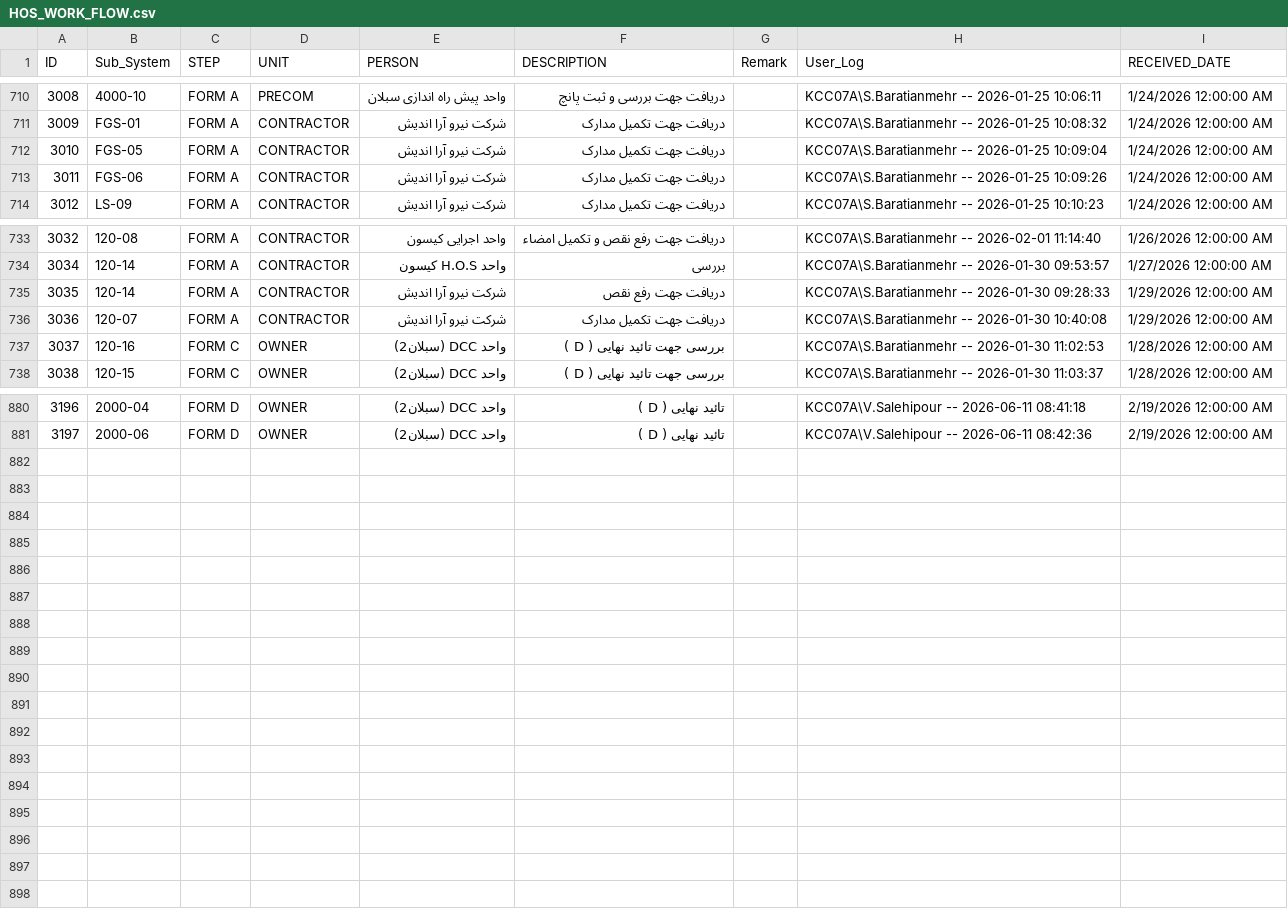
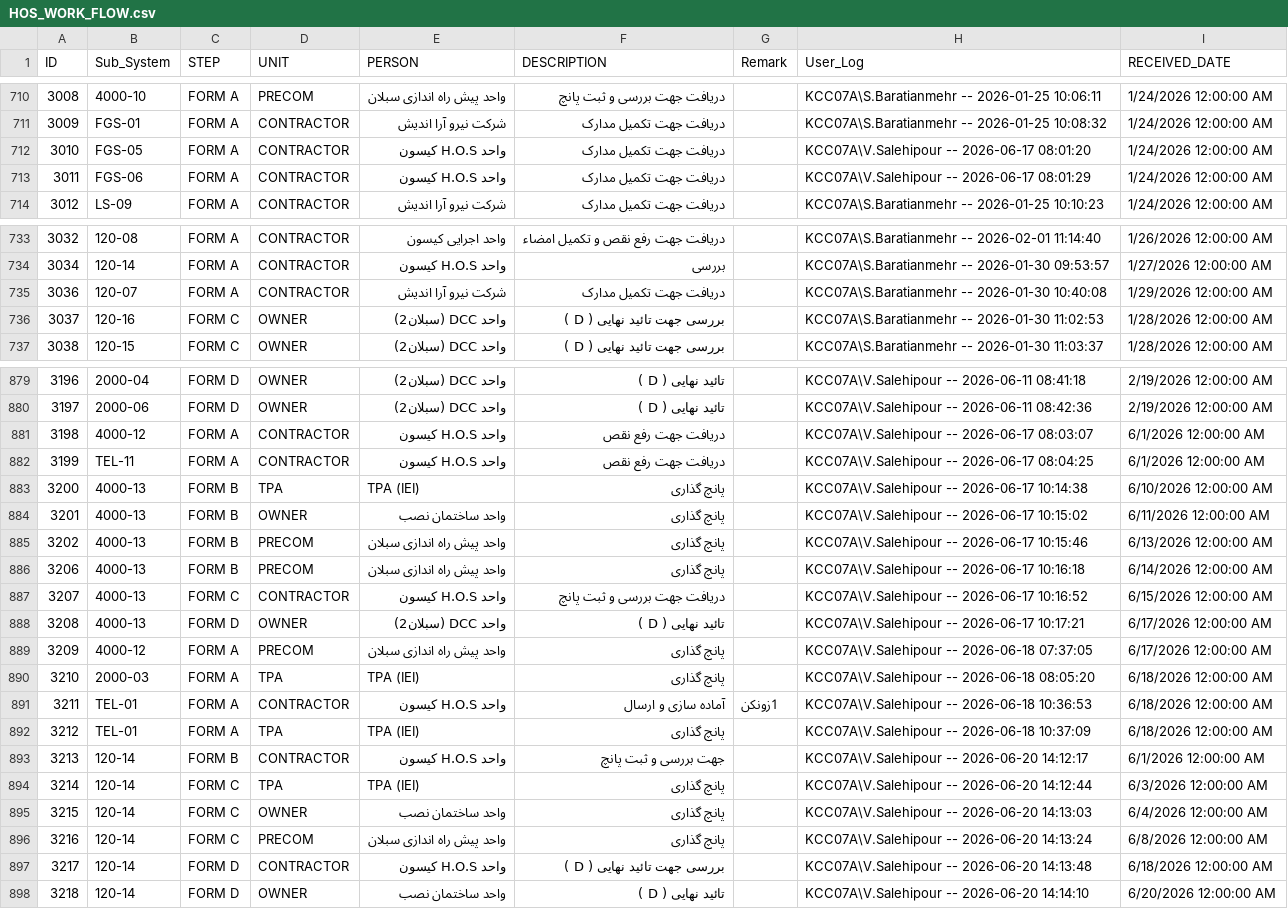
Before and after one commit to akarimvand/SAPRA2, a CSV file: dbcsv/HOS_WORK_FLOW.csv, drawn as a sheet; only a part is shown, gaps mark what is left out.

Commit message:
Upload HOS_WORK_FLOW.csv by V.Salehipour on SMP-QC-D01647 at 2026-06-21 07:23:04

```diff
--- a/dbcsv/HOS_WORK_FLOW.csv
+++ b/dbcsv/HOS_WORK_FLOW.csv
@@ -711,4 +711,4 @@
 3009,FGS-01,FORM A,CONTRACTOR,شرکت نیرو آرا اندیش,دریافت جهت تکمیل مدارک,,KCC07A\S.Baratianmehr -- 2026-01-25 10:08:32,1/24/2026 12:00:00 AM
-3010,FGS-05,FORM A,CONTRACTOR,شرکت نیرو آرا اندیش,دریافت جهت تکمیل مدارک,,KCC07A\S.Baratianmehr -- 2026-01-25 10:09:04,1/24/2026 12:00:00 AM
-3011,FGS-06,FORM A,CONTRACTOR,شرکت نیرو آرا اندیش,دریافت جهت تکمیل مدارک,,KCC07A\S.Baratianmehr -- 2026-01-25 10:09:26,1/24/2026 12:00:00 AM
+3010,FGS-05,FORM A,CONTRACTOR,واحد H.O.S کیسون,دریافت جهت تکمیل مدارک,,KCC07A\V.Salehipour -- 2026-06-17 08:01:20,1/24/2026 12:00:00 AM
+3011,FGS-06,FORM A,CONTRACTOR,واحد H.O.S کیسون,دریافت جهت تکمیل مدارک,,KCC07A\V.Salehipour -- 2026-06-17 08:01:29,1/24/2026 12:00:00 AM
 3012,LS-09,FORM A,CONTRACTOR,شرکت نیرو آرا اندیش,دریافت جهت تکمیل مدارک,,KCC07A\S.Baratianmehr -- 2026-01-25 10:10:23,1/24/2026 12:00:00 AM
@@ -734,3 +734,2 @@
 3034,120-14,FORM A,CONTRACTOR,واحد H.O.S کیسون,بررسی,,KCC07A\S.Baratianmehr -- 2026-01-30 09:53:57,1/27/2026 12:00:00 AM
-3035,120-14,FORM A,CONTRACTOR,شرکت نیرو آرا اندیش,دریافت جهت رفع نقص,,KCC07A\S.Baratianmehr -- 2026-01-30 09:28:33,1/29/2026 12:00:00 AM
 3036,120-07,FORM A,CONTRACTOR,شرکت نیرو آرا اندیش,دریافت جهت تکمیل مدارک,,KCC07A\S.Baratianmehr -- 2026-01-30 10:40:08,1/29/2026 12:00:00 AM
@@ -881 +880,19 @@
 3197,2000-06,FORM D,OWNER,واحد DCC (سبلان2),تائید نهایی ( D ),,KCC07A\V.Salehipour -- 2026-06-11 08:42:36,2/19/2026 12:00:00 AM
+3198,4000-12,FORM A,CONTRACTOR,واحد H.O.S کیسون,دریافت جهت رفع نقص,,KCC07A\V.Salehipour -- 2026-06-17 08:03:07,6/1/2026 12:00:00 AM
+3199,TEL-11,FORM A,CONTRACTOR,واحد H.O.S کیسون,دریافت جهت رفع نقص,,KCC07A\V.Salehipour -- 2026-06-17 08:04:25,6/1/2026 12:00:00 AM
+3200,4000-13,FORM B,TPA,TPA (IEI),پانچ گذاری,,KCC07A\V.Salehipour -- 2026-06-17 10:14:38,6/10/2026 12:00:00 AM
+3201,4000-13,FORM B,OWNER,واحد ساختمان نصب,پانچ گذاری,,KCC07A\V.Salehipour -- 2026-06-17 10:15:02,6/11/2026 12:00:00 AM
+3202,4000-13,FORM B,PRECOM,واحد پیش راه اندازی سبلان,پانچ گذاری,,KCC07A\V.Salehipour -- 2026-06-17 10:15:46,6/13/2026 12:00:00 AM
+3206,4000-13,FORM B,PRECOM,واحد پیش راه اندازی سبلان,پانچ گذاری,,KCC07A\V.Salehipour -- 2026-06-17 10:16:18,6/14/2026 12:00:00 AM
+3207,4000-13,FORM C,CONTRACTOR,واحد H.O.S کیسون,دریافت جهت بررسی و ثبت پانچ,,KCC07A\V.Salehipour -- 2026-06-17 10:16:52,6/15/2026 12:00:00 AM
+3208,4000-13,FORM D,OWNER,واحد DCC (سبلان2),تائید نهایی ( D ),,KCC07A\V.Salehipour -- 2026-06-17 10:17:21,6/17/2026 12:00:00 AM
+3209,4000-12,FORM A,PRECOM,واحد پیش راه اندازی سبلان,پانچ گذاری,,KCC07A\V.Salehipour -- 2026-06-18 07:37:05,6/17/2026 12:00:00 AM
+3210,2000-03,FORM A,TPA,TPA (IEI),پانچ گذاری,,KCC07A\V.Salehipour -- 2026-06-18 08:05:20,6/18/2026 12:00:00 AM
+3211,TEL-01,FORM A,CONTRACTOR,واحد H.O.S کیسون,آماده سازی و ارسال,1زونکن,KCC07A\V.Salehipour -- 2026-06-18 10:36:53,6/18/2026 12:00:00 AM
+3212,TEL-01,FORM A,TPA,TPA (IEI),پانچ گذاری,,KCC07A\V.Salehipour -- 2026-06-18 10:37:09,6/18/2026 12:00:00 AM
+3213,120-14,FORM B,CONTRACTOR,واحد H.O.S کیسون,جهت بررسی و ثبت پانچ,,KCC07A\V.Salehipour -- 2026-06-20 14:12:17,6/1/2026 12:00:00 AM
+3214,120-14,FORM C,TPA,TPA (IEI),پانچ گذاری,,KCC07A\V.Salehipour -- 2026-06-20 14:12:44,6/3/2026 12:00:00 AM
+3215,120-14,FORM C,OWNER,واحد ساختمان نصب,پانچ گذاری,,KCC07A\V.Salehipour -- 2026-06-20 14:13:03,6/4/2026 12:00:00 AM
+3216,120-14,FORM C,PRECOM,واحد پیش راه اندازی سبلان,پانچ گذاری,,KCC07A\V.Salehipour -- 2026-06-20 14:13:24,6/8/2026 12:00:00 AM
+3217,120-14,FORM D,CONTRACTOR,واحد H.O.S کیسون,بررسی جهت تائید نهایی ( D ),,KCC07A\V.Salehipour -- 2026-06-20 14:13:48,6/18/2026 12:00:00 AM
+3218,120-14,FORM D,OWNER,واحد ساختمان نصب,تائید نهایی ( D ),,KCC07A\V.Salehipour -- 2026-06-20 14:14:10,6/20/2026 12:00:00 AM
```
